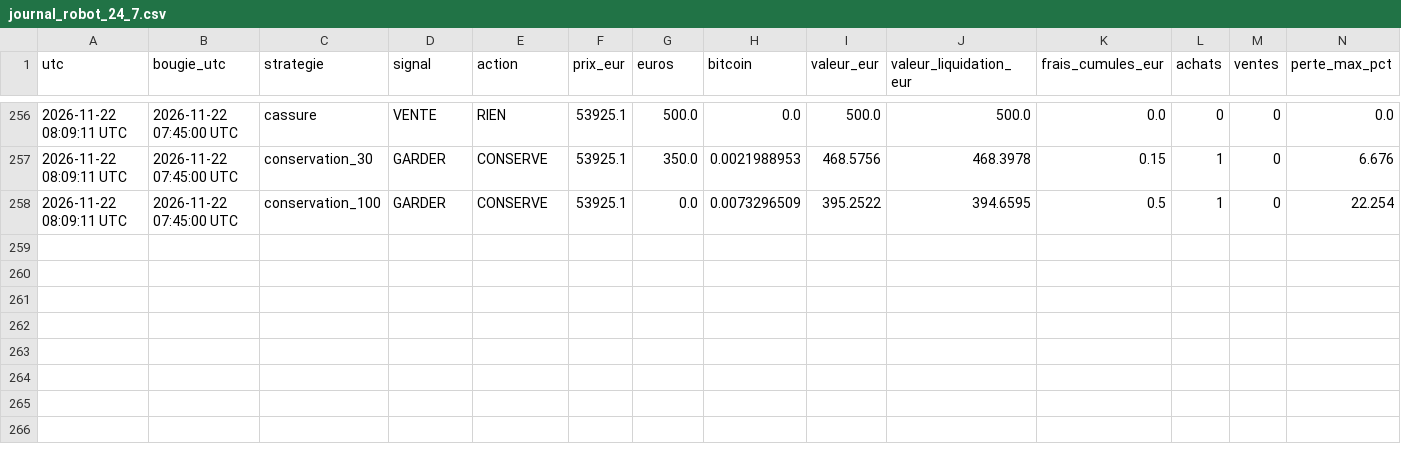
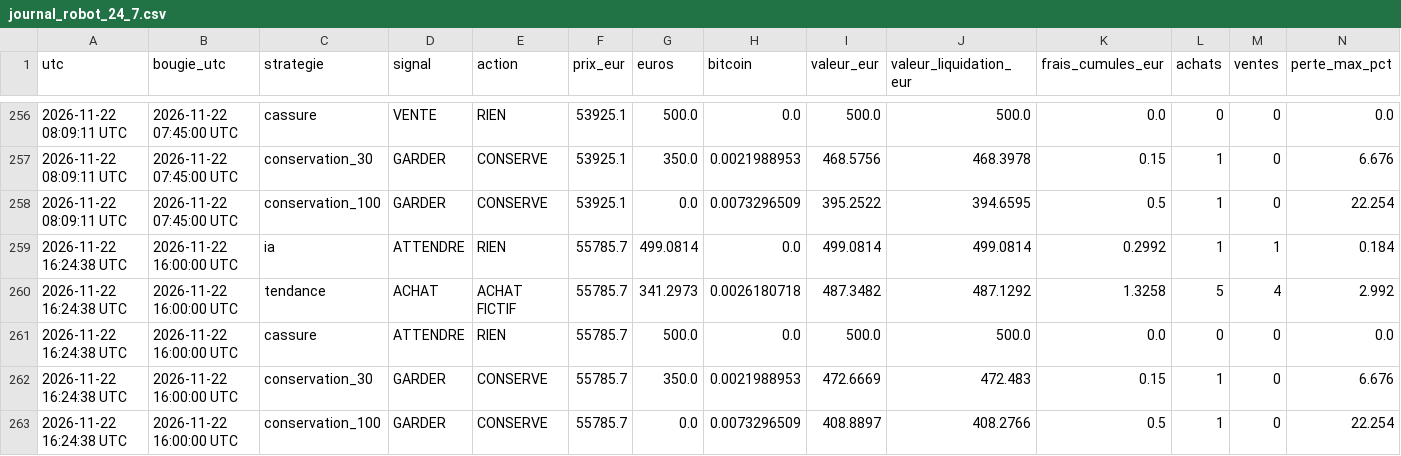
Before and after one commit to lgiuntacharrier-gif/trainglot-ia-24h, a CSV file: journal_robot_24_7.csv, drawn as a sheet; only a part is shown, gaps mark what is left out; rows hold the shown columns only; the diff names each change by its address in the sheet, - before the commit and + after, or states it on an @@ line.

```diff
--- a/journal_robot_24_7.csv
+++ b/journal_robot_24_7.csv
+row 259: 2026-11-22 16:24:38 UTC | 2026-11-22 16:00:00 UTC | ia | ATTENDRE | RIEN | 55785.7 | 499.0814 | 0.0 | 499.0814 | 499.0814 | 0.2992 | 1 | 1 | 0.184
+row 260: 2026-11-22 16:24:38 UTC | 2026-11-22 16:00:00 UTC | tendance | ACHAT | ACHAT FICTIF | 55785.7 | 341.2973 | 0.0026180718 | 487.3482 | 487.1292 | 1.3258 | 5 | 4 | 2.992
+row 261: 2026-11-22 16:24:38 UTC | 2026-11-22 16:00:00 UTC | cassure | ATTENDRE | RIEN | 55785.7 | 500.0 | 0.0 | 500.0 | 500.0 | 0.0 | 0 | 0 | 0.0
+row 262: 2026-11-22 16:24:38 UTC | 2026-11-22 16:00:00 UTC | conservation_30 | GARDER | CONSERVE | 55785.7 | 350.0 | 0.0021988953 | 472.6669 | 472.483 | 0.15 | 1 | 0 | 6.676
+row 263: 2026-11-22 16:24:38 UTC | 2026-11-22 16:00:00 UTC | conservation_100 | GARDER | CONSERVE | 55785.7 | 0.0 | 0.0073296509 | 408.8897 | 408.2766 | 0.5 | 1 | 0 | 22.254
```
Also changed, not shown: historique_bougies_15min.csv, 2 other files.
